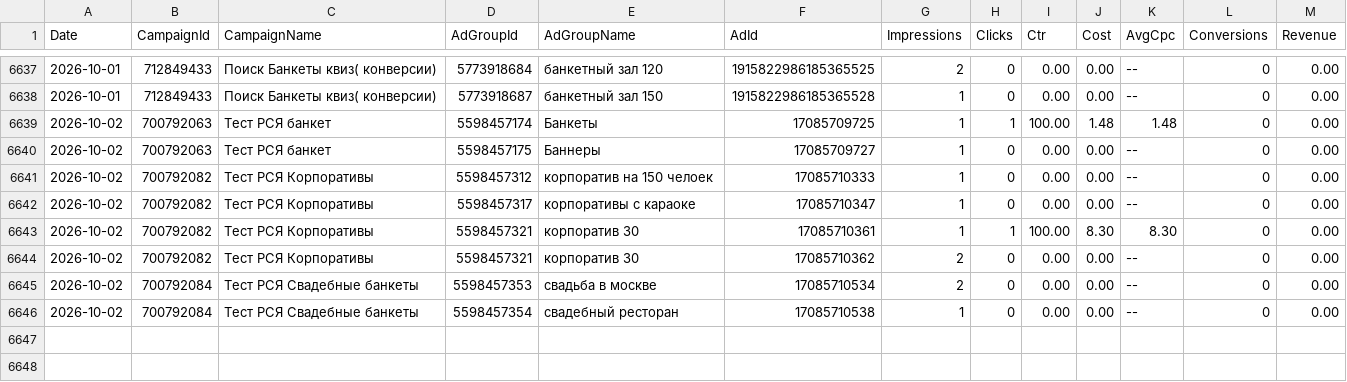
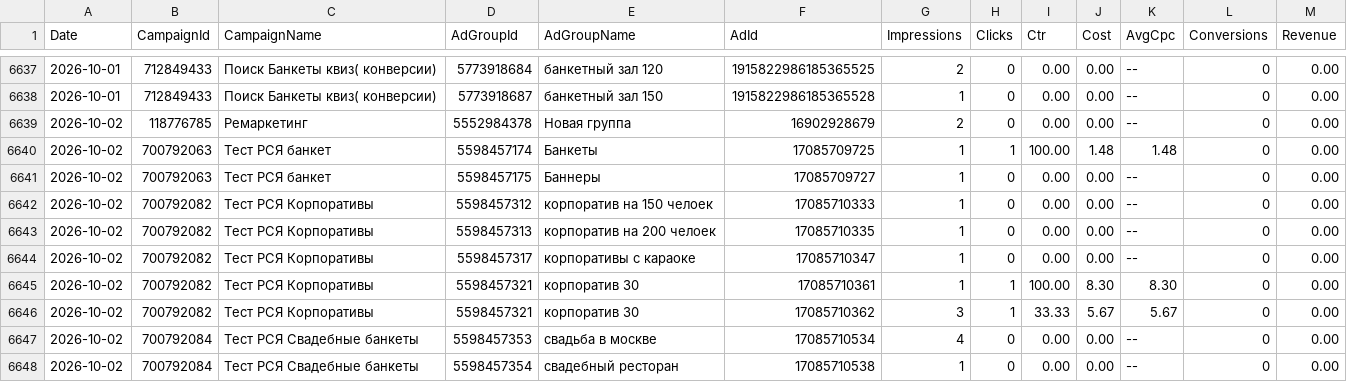
Before and after one commit to Alex19011901/advertising-control-pages, a TSV file: data/direct_report.tsv, drawn as a sheet; only a part is shown, gaps mark what is left out.

```diff
--- a/data/direct_report.tsv
+++ b/data/direct_report.tsv
@@ -6638,2 +6638,3 @@ Date	CampaignId	CampaignName	AdGroupId	AdGroupName	AdId	Impressions	Clicks	Ctr	C
 2026-10-01	712849433	Поиск Банкеты квиз( конверсии)	5773918687	банкетный зал 150	1915822986185365528	1	0	0.00	0.00	--	0	0.00
+2026-10-02	118776785	Ремаркетинг	5552984378	Новая группа	16902928679	2	0	0.00	0.00	--	0	0.00
 2026-10-02	700792063	Тест РСЯ банкет	5598457174	Банкеты	17085709725	1	1	100.00	1.48	1.48	0	0.00
@@ -6641,6 +6642,7 @@ Date	CampaignId	CampaignName	AdGroupId	AdGroupName	AdId	Impressions	Clicks	Ctr	C
 2026-10-02	700792082	Тест РСЯ Корпоративы	5598457312	корпоратив на 150 челоек	17085710333	1	0	0.00	0.00	--	0	0.00
+2026-10-02	700792082	Тест РСЯ Корпоративы	5598457313	корпоратив на 200 челоек	17085710335	1	0	0.00	0.00	--	0	0.00
 2026-10-02	700792082	Тест РСЯ Корпоративы	5598457317	корпоративы с караоке	17085710347	1	0	0.00	0.00	--	0	0.00
 2026-10-02	700792082	Тест РСЯ Корпоративы	5598457321	корпоратив 30	17085710361	1	1	100.00	8.30	8.30	0	0.00
-2026-10-02	700792082	Тест РСЯ Корпоративы	5598457321	корпоратив 30	17085710362	2	0	0.00	0.00	--	0	0.00
-2026-10-02	700792084	Тест РСЯ Свадебные банкеты	5598457353	свадьба в москве	17085710534	2	0	0.00	0.00	--	0	0.00
+2026-10-02	700792082	Тест РСЯ Корпоративы	5598457321	корпоратив 30	17085710362	3	1	33.33	5.67	5.67	0	0.00
+2026-10-02	700792084	Тест РСЯ Свадебные банкеты	5598457353	свадьба в москве	17085710534	4	0	0.00	0.00	--	0	0.00
 2026-10-02	700792084	Тест РСЯ Свадебные банкеты	5598457354	свадебный ресторан	17085710538	1	0	0.00	0.00	--	0	0.00
```
Also changed, not shown: 4 other files.
